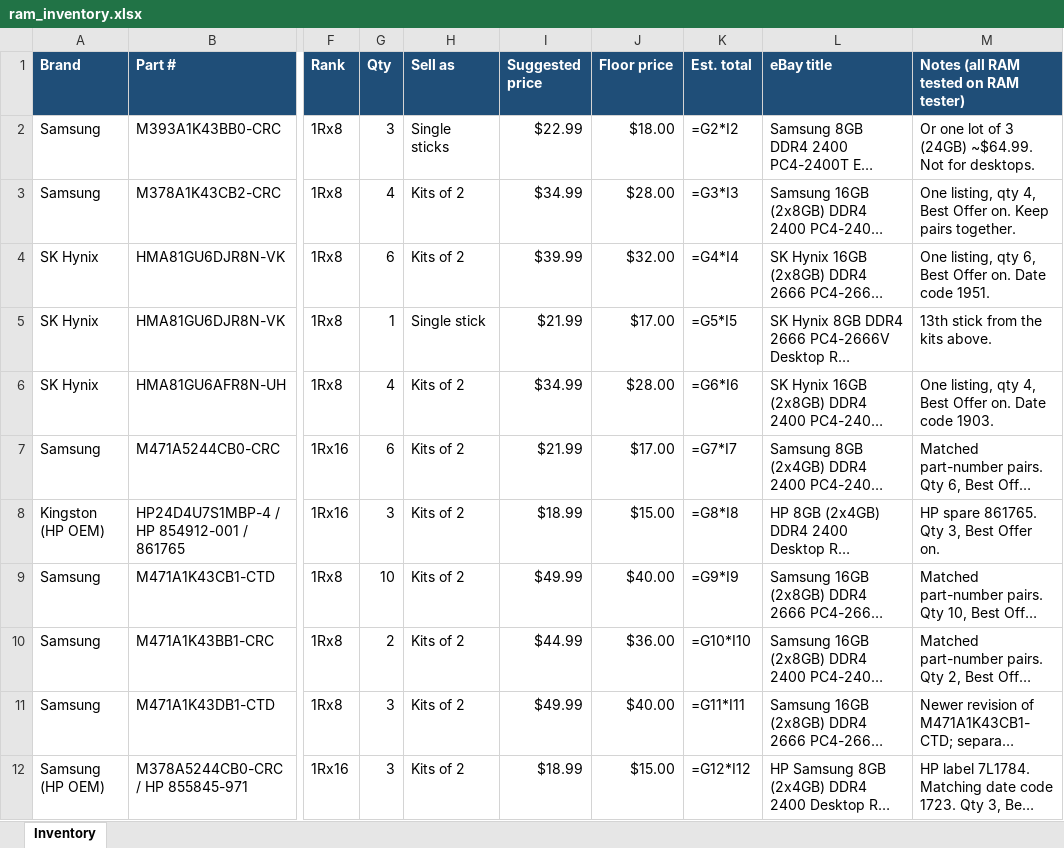
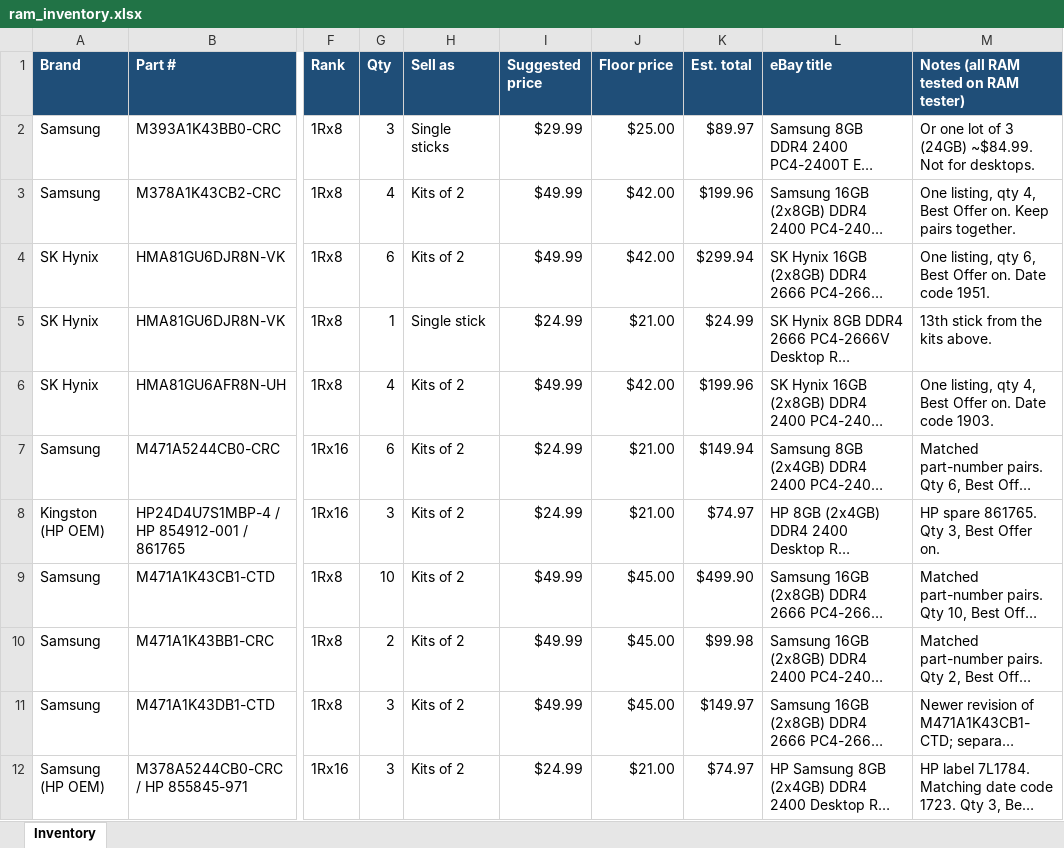
Before and after one commit to bgallaher-lgtm/Claude, an Excel workbook: ram_inventory.xlsx, sheet Inventory, drawn as a sheet; only a part is shown, gaps mark what is left out; long unchanged cells end in …; values as stored, in another font and other column widths than the file's, no borders; formulas without a stored value are shown as written; the diff covers the shown part only; the diff names each change by its address in the sheet, - before the commit and + after, or states it on an @@ line.

```diff
--- a/ram_inventory.xlsx (sheet Inventory)
+++ b/ram_inventory.xlsx (sheet Inventory)
-I2 (Suggested price): $22.99
+I2 (Suggested price): $29.99
-J2 (Floor price): $18.00
+J2 (Floor price): $25.00
-K2 (Est. total): =G2*I2
+K2 (Est. total): $89.97
-M2: …3 (24GB) ~$64.99. Not for…
+M2: …3 (24GB) ~$84.99. Not for…
-I3 (Suggested price): $34.99
+I3 (Suggested price): $49.99
-J3 (Floor price): $28.00
+J3 (Floor price): $42.00
-K3 (Est. total): =G3*I3
+K3 (Est. total): $199.96
-I4 (Suggested price): $39.99
+I4 (Suggested price): $49.99
-J4 (Floor price): $32.00
+J4 (Floor price): $42.00
-K4 (Est. total): =G4*I4
+K4 (Est. total): $299.94
-I5 (Suggested price): $21.99
+I5 (Suggested price): $24.99
-J5 (Floor price): $17.00
+J5 (Floor price): $21.00
-K5 (Est. total): =G5*I5
+K5 (Est. total): $24.99
-I6 (Suggested price): $34.99
+I6 (Suggested price): $49.99
-J6 (Floor price): $28.00
+J6 (Floor price): $42.00
-K6 (Est. total): =G6*I6
+K6 (Est. total): $199.96
-I7 (Suggested price): $21.99
+I7 (Suggested price): $24.99
-J7 (Floor price): $17.00
+J7 (Floor price): $21.00
-K7 (Est. total): =G7*I7
+K7 (Est. total): $149.94
-I8 (Suggested price): $18.99
+I8 (Suggested price): $24.99
-J8 (Floor price): $15.00
+J8 (Floor price): $21.00
-K8 (Est. total): =G8*I8
+K8 (Est. total): $74.97
-J9 (Floor price): $40.00
+J9 (Floor price): $45.00
-K9 (Est. total): =G9*I9
+K9 (Est. total): $499.90
-I10 (Suggested price): $44.99
+I10 (Suggested price): $49.99
-J10 (Floor price): $36.00
+J10 (Floor price): $45.00
-K10 (Est. total): =G10*I10
+K10 (Est. total): $99.98
-J11 (Floor price): $40.00
+J11 (Floor price): $45.00
-K11 (Est. total): =G11*I11
+K11 (Est. total): $149.97
-I12 (Suggested price): $18.99
+I12 (Suggested price): $24.99
-J12 (Floor price): $15.00
+J12 (Floor price): $21.00
-K12 (Est. total): =G12*I12
+K12 (Est. total): $74.97
```
Also changed, not shown: 39 edited cells elsewhere in this sheet, ram_bulk_pricing.xlsx, 2 other files.
